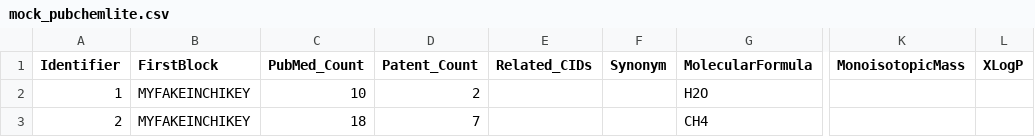
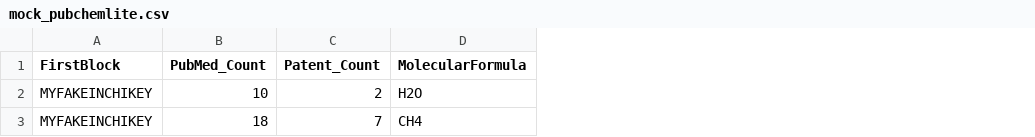
Before and after one commit to metabolomics-us/cts-lite, a CSV file: data/test_data/mock_pubchemlite.csv, drawn as a sheet; only a part is shown, gaps mark what is left out; the diff names each change by its address in the sheet, - before the commit and + after, or states it on an @@ line.

Commit message:
Add dataset trimmer and trim test data

```diff
--- a/data/test_data/mock_pubchemlite.csv
+++ b/data/test_data/mock_pubchemlite.csv
-column A (Identifier), rows 2-3: 1 | 2
-column E (Related_CIDs), empty
-column F (Synonym), empty
-column K (MonoisotopicMass), empty
-column L (XLogP), empty
```
Also changed, not shown: 1 other file.
